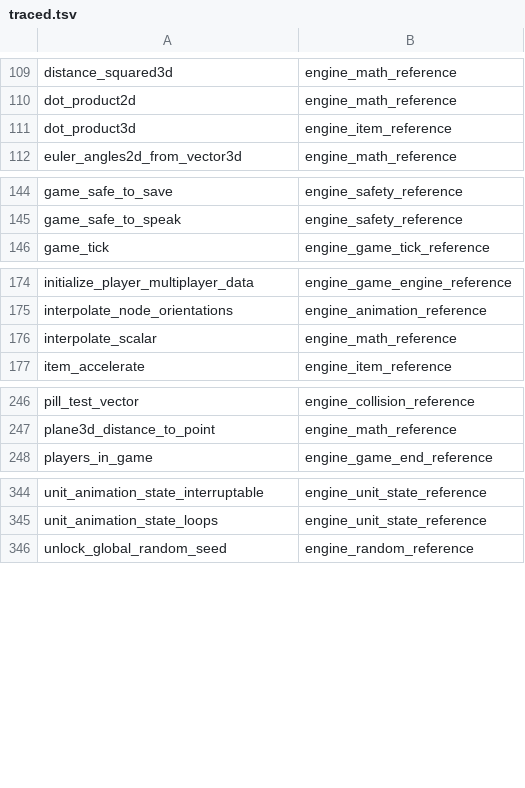
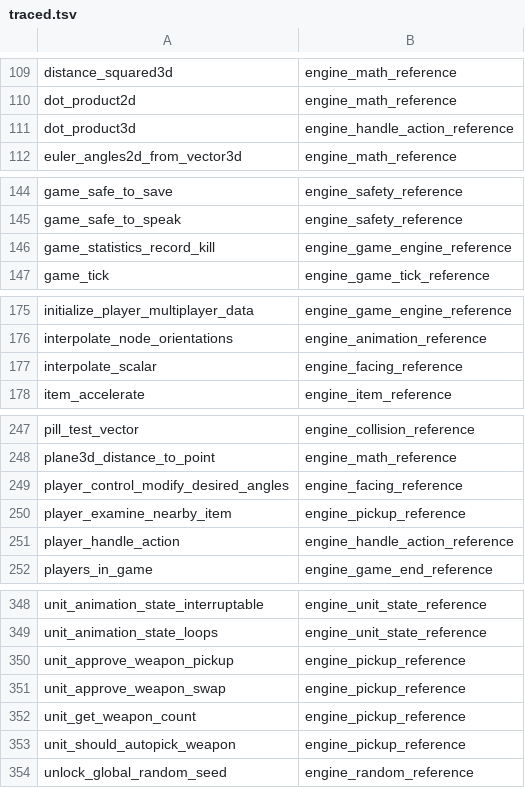
Before and after one commit to PardusEidolon/OpenCE, a TSV file: engine/census/traced.tsv, drawn as a sheet; only a part is shown, gaps mark what is left out.

```diff
--- a/engine/census/traced.tsv
+++ b/engine/census/traced.tsv
@@ -110,3 +110,3 @@ distance_squared3d	engine_math_reference
 dot_product2d	engine_math_reference
-dot_product3d	engine_item_reference
+dot_product3d	engine_handle_action_reference
 euler_angles2d_from_vector3d	engine_math_reference
@@ -145,2 +145,3 @@ game_safe_to_save	engine_safety_reference
 game_safe_to_speak	engine_safety_reference
+game_statistics_record_kill	engine_game_engine_reference
 game_tick	engine_game_tick_reference
@@ -175,3 +176,3 @@ initialize_player_multiplayer_data	engine_game_engine_reference
 interpolate_node_orientations	engine_animation_reference
-interpolate_scalar	engine_math_reference
+interpolate_scalar	engine_facing_reference
 item_accelerate	engine_item_reference
@@ -247,2 +248,5 @@ pill_test_vector	engine_collision_reference
 plane3d_distance_to_point	engine_math_reference
+player_control_modify_desired_angles	engine_facing_reference
+player_examine_nearby_item	engine_pickup_reference
+player_handle_action	engine_handle_action_reference
 players_in_game	engine_game_end_reference
@@ -345,2 +349,6 @@ unit_animation_state_interruptable	engine_unit_state_reference
 unit_animation_state_loops	engine_unit_state_reference
+unit_approve_weapon_pickup	engine_pickup_reference
+unit_approve_weapon_swap	engine_pickup_reference
+unit_get_weapon_count	engine_pickup_reference
+unit_should_autopick_weapon	engine_pickup_reference
 unlock_global_random_seed	engine_random_reference
```
Also changed, not shown: engine/census/ratchet.tsv, 21 other files.
